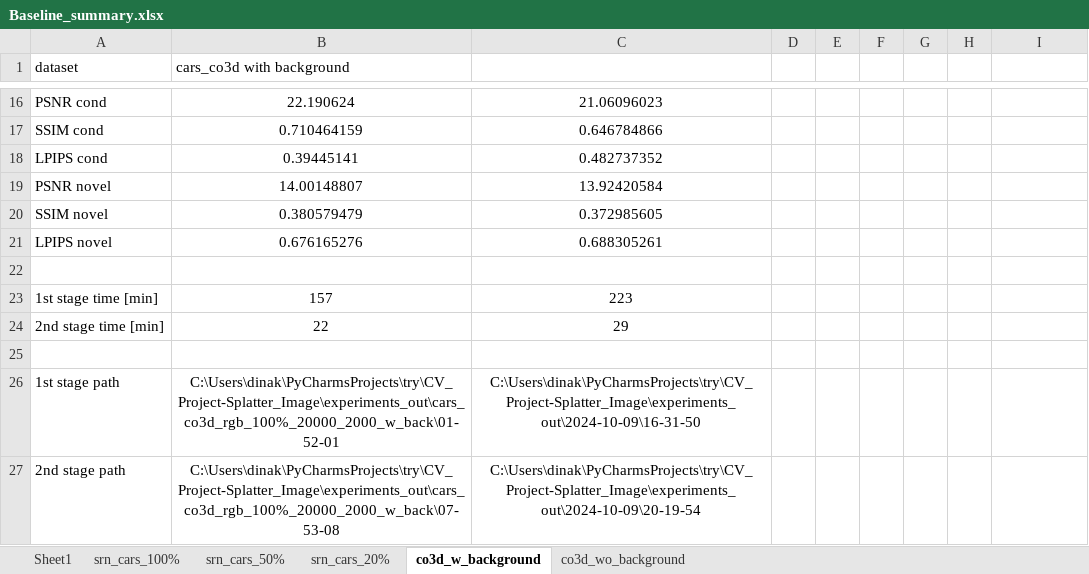
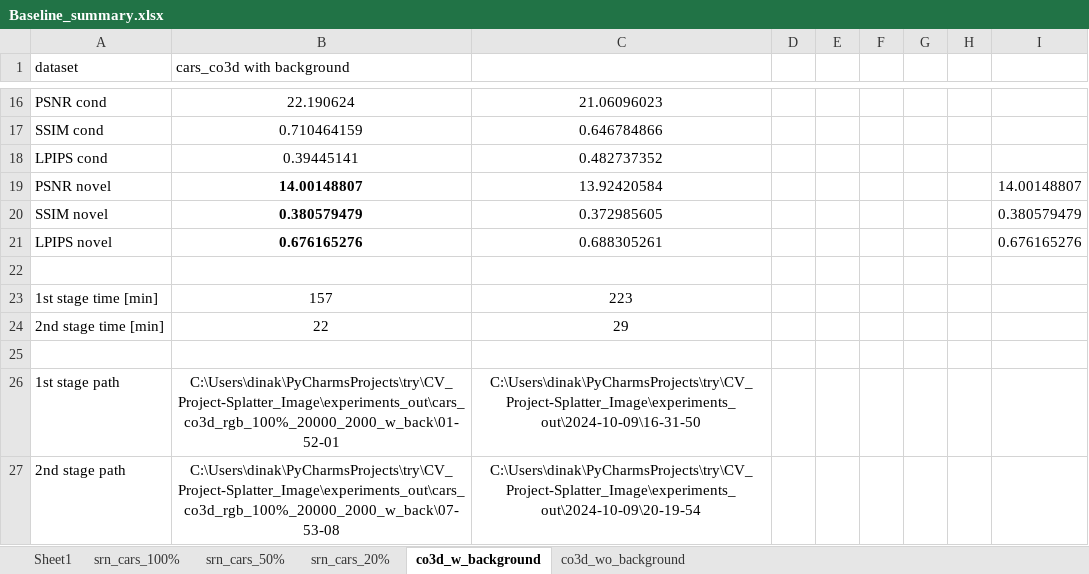
Before and after one commit to dinakog/CV_Project-Splatter_Image, an Excel workbook: Baseline_summary.xlsx, sheet co3d_w_background, drawn as a sheet; only a part is shown, gaps mark what is left out; values as stored, in another font and other column widths than the file's, no borders; the diff names each change by its address in the sheet, - before the commit and + after, or states it on an @@ line.

```diff
--- a/Baseline_summary.xlsx (sheet co3d_w_background)
+++ b/Baseline_summary.xlsx (sheet co3d_w_background)
-B19:B21 bold: off
+B19:B21 bold: on
-I19: (empty)
+I19: 14.00148807
-I20: (empty)
+I20: 0.380579479
-I21: (empty)
+I21: 0.676165276
```
Also changed, not shown: sheet srn_cars_100%, sheet srn_cars_50%, sheet srn_cars_20%, 3 other files.
